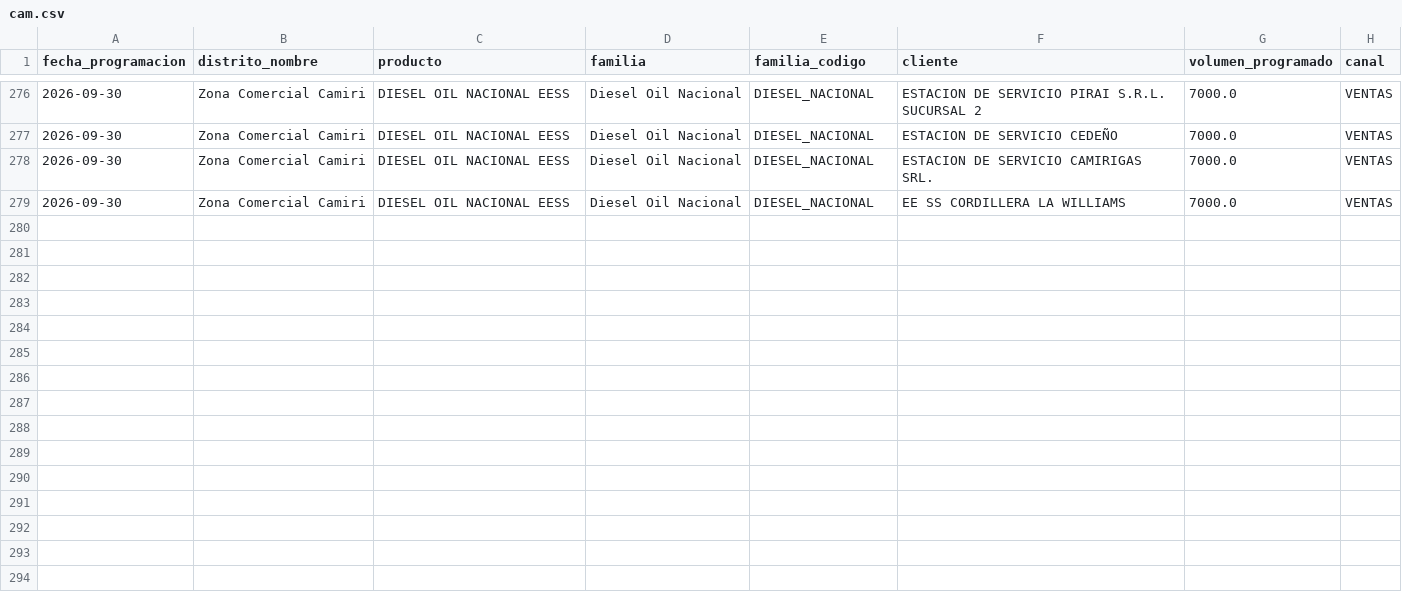
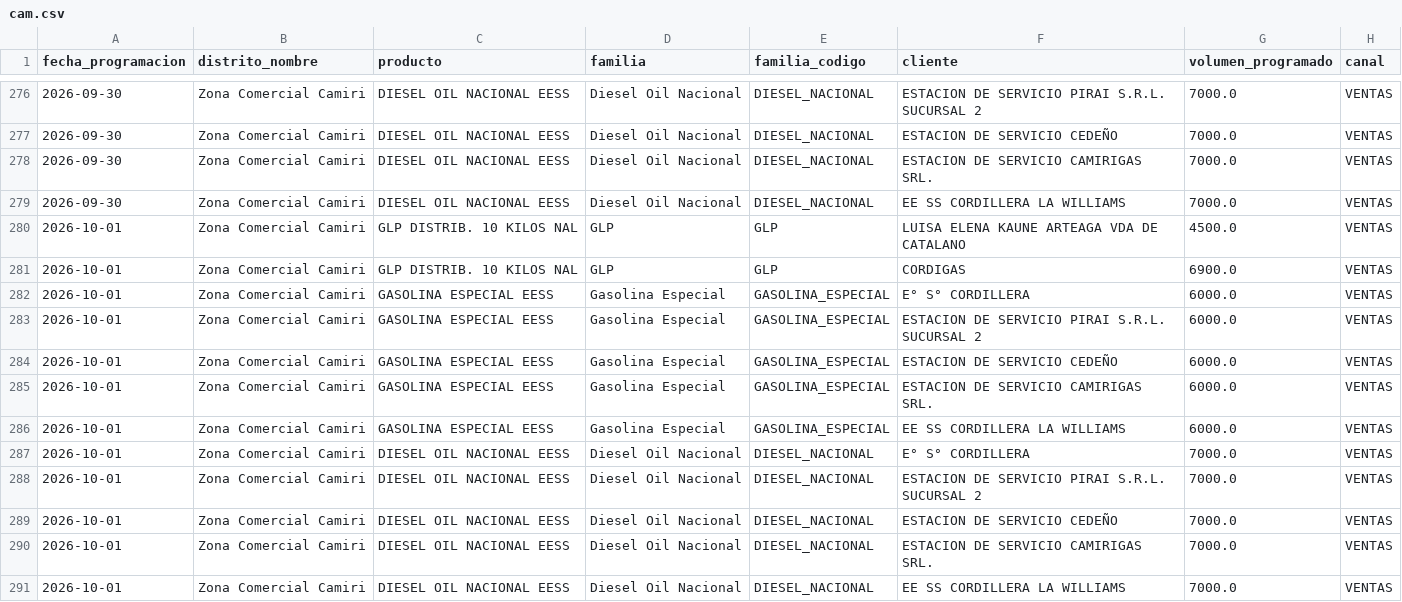
Before and after one commit to mauforonda/data-triage, a CSV file: hidrocarburos/abastecimiento/data/programacion/cam.csv, drawn as a sheet; only a part is shown, gaps mark what is left out.

```diff
--- a/hidrocarburos/abastecimiento/data/programacion/cam.csv
+++ b/hidrocarburos/abastecimiento/data/programacion/cam.csv
@@ -279 +279,13 @@ fecha_programacion,distrito_nombre,producto,familia,familia_codigo,cliente,volum
 2026-09-30,Zona Comercial Camiri,DIESEL OIL NACIONAL EESS,Diesel Oil Nacional,DIESEL_NACIONAL,EE SS CORDILLERA LA WILLIAMS,7000.0,VENTAS
+2026-10-01,Zona Comercial Camiri,GLP DISTRIB. 10 KILOS NAL,GLP,GLP,LUISA ELENA KAUNE ARTEAGA VDA DE CATALANO,4500.0,VENTAS
+2026-10-01,Zona Comercial Camiri,GLP DISTRIB. 10 KILOS NAL,GLP,GLP,CORDIGAS,6900.0,VENTAS
+2026-10-01,Zona Comercial Camiri,GASOLINA ESPECIAL EESS,Gasolina Especial,GASOLINA_ESPECIAL,E° S° CORDILLERA,6000.0,VENTAS
+2026-10-01,Zona Comercial Camiri,GASOLINA ESPECIAL EESS,Gasolina Especial,GASOLINA_ESPECIAL,ESTACION DE SERVICIO PIRAI S.R.L. SUCURSAL 2,6000.0,VENTAS
+2026-10-01,Zona Comercial Camiri,GASOLINA ESPECIAL EESS,Gasolina Especial,GASOLINA_ESPECIAL,ESTACION DE SERVICIO CEDEÑO,6000.0,VENTAS
+2026-10-01,Zona Comercial Camiri,GASOLINA ESPECIAL EESS,Gasolina Especial,GASOLINA_ESPECIAL,ESTACION DE SERVICIO CAMIRIGAS SRL.,6000.0,VENTAS
+2026-10-01,Zona Comercial Camiri,GASOLINA ESPECIAL EESS,Gasolina Especial,GASOLINA_ESPECIAL,EE SS CORDILLERA LA WILLIAMS,6000.0,VENTAS
+2026-10-01,Zona Comercial Camiri,DIESEL OIL NACIONAL EESS,Diesel Oil Nacional,DIESEL_NACIONAL,E° S° CORDILLERA,7000.0,VENTAS
+2026-10-01,Zona Comercial Camiri,DIESEL OIL NACIONAL EESS,Diesel Oil Nacional,DIESEL_NACIONAL,ESTACION DE SERVICIO PIRAI S.R.L. SUCURSAL 2,7000.0,VENTAS
+2026-10-01,Zona Comercial Camiri,DIESEL OIL NACIONAL EESS,Diesel Oil Nacional,DIESEL_NACIONAL,ESTACION DE SERVICIO CEDEÑO,7000.0,VENTAS
+2026-10-01,Zona Comercial Camiri,DIESEL OIL NACIONAL EESS,Diesel Oil Nacional,DIESEL_NACIONAL,ESTACION DE SERVICIO CAMIRIGAS SRL.,7000.0,VENTAS
+2026-10-01,Zona Comercial Camiri,DIESEL OIL NACIONAL EESS,Diesel Oil Nacional,DIESEL_NACIONAL,EE SS CORDILLERA LA WILLIAMS,7000.0,VENTAS
```
Also changed, not shown: hidrocarburos/abastecimiento/data/programacion/amz.csv, hidrocarburos/abastecimiento/data/programacion/gua.csv, 19 other files.
